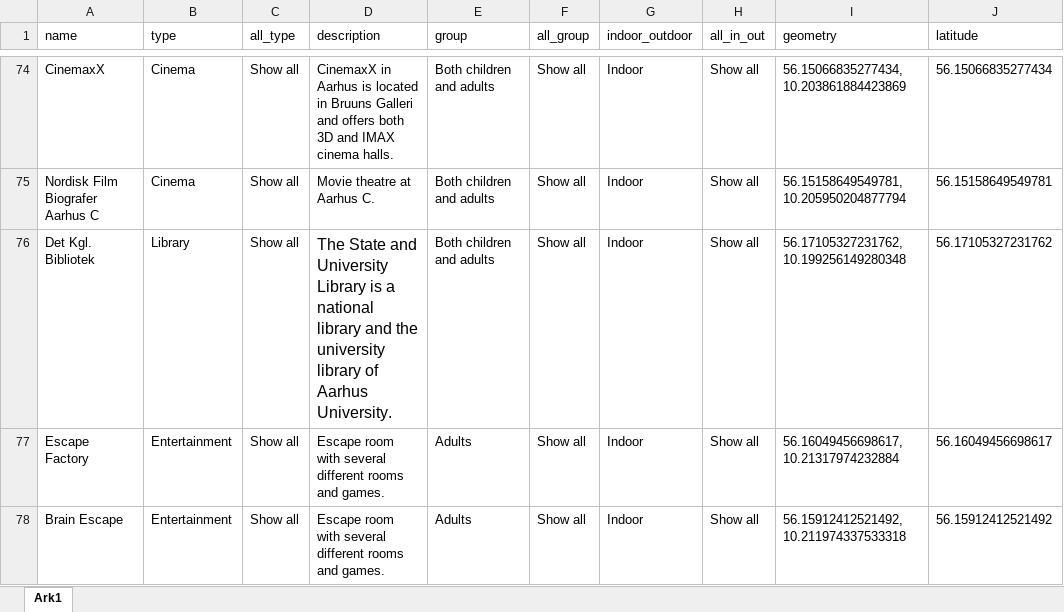
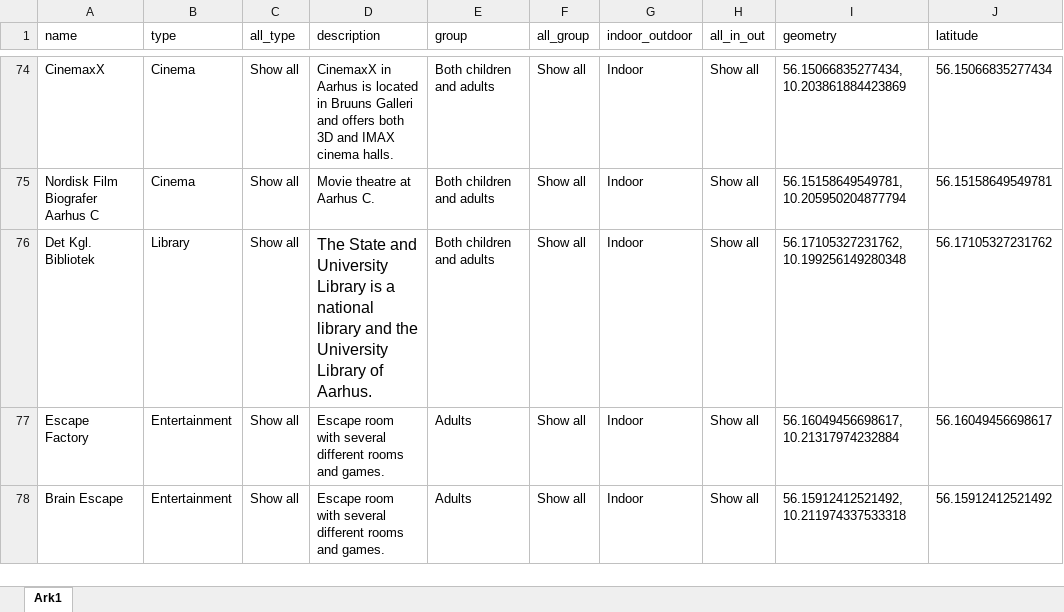
Before and after one commit to rikkeuldbaek/DiscoverAarhus, an Excel workbook: data/DiscoverAarhus.xlsx, sheet Ark1, drawn as a sheet; only a part is shown, gaps mark what is left out; values as stored, in another font and other column widths than the file's, no borders; the diff covers the shown part only; the diff names each change by its address in the sheet, - before the commit and + after, or states it on an @@ line.

Commit message:
final data

```diff
--- a/data/DiscoverAarhus.xlsx (sheet Ark1)
+++ b/data/DiscoverAarhus.xlsx (sheet Ark1)
-D76 (description): …and the university library of Aarhus University.
+D76 (description): …and the University Library of Aarhus.
```
Also changed, not shown: 26 edited cells and cell formats elsewhere in this sheet, 1 other file.
